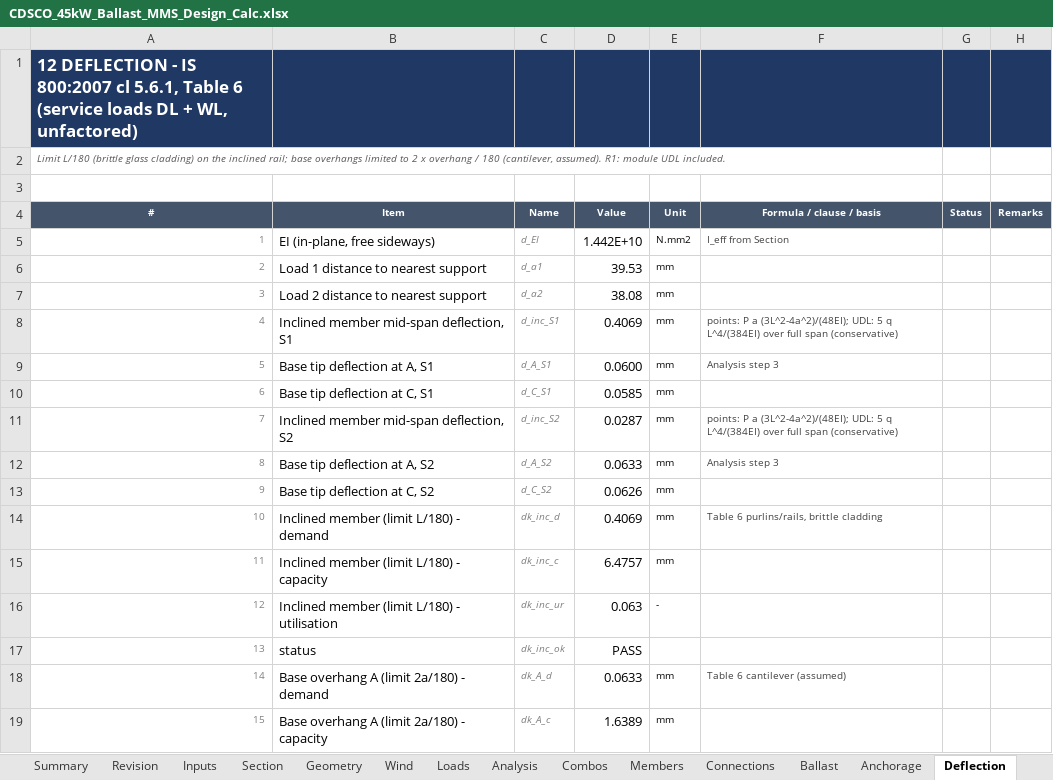
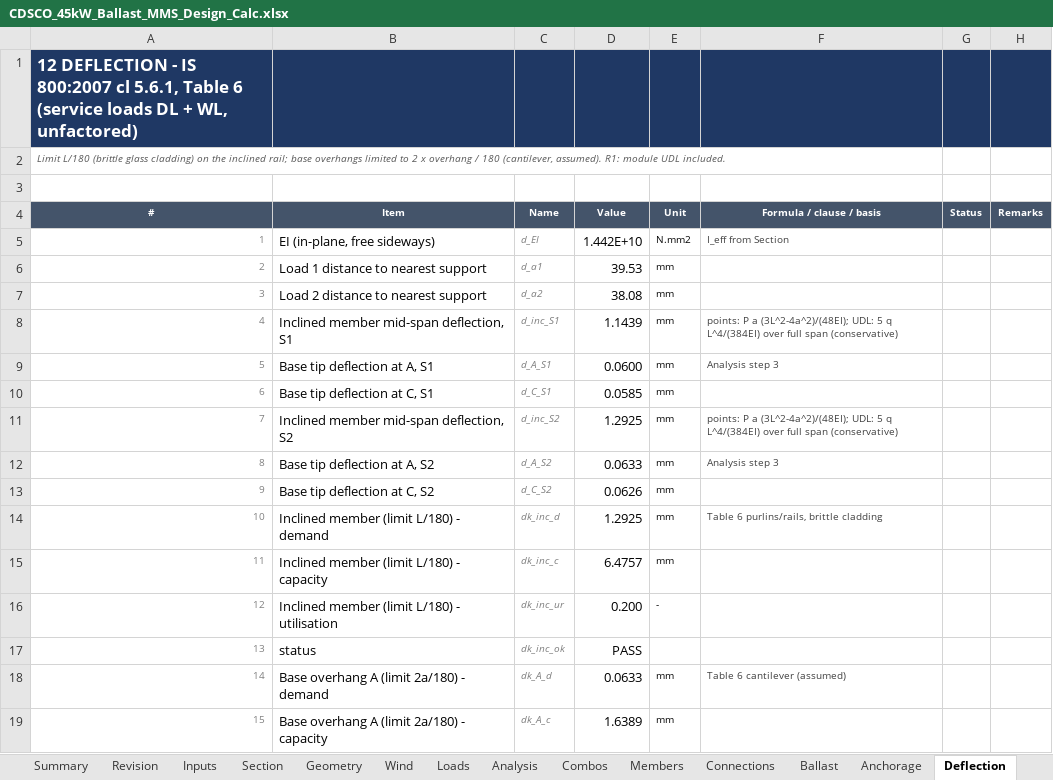
Before and after one commit to atigaddagirish/cdsco-45kw-ballast-mms, an Excel workbook: excel/CDSCO_45kW_Ballast_MMS_Design_Calc.xlsx, sheet Deflection, drawn as a sheet; only a part is shown; values as stored, in another font and other column widths than the file's, no borders; conditional formats not drawn; the diff names each change by its address in the sheet, - before the commit and + after, or states it on an @@ line.

```diff
--- a/excel/CDSCO_45kW_Ballast_MMS_Design_Calc.xlsx (sheet Deflection)
+++ b/excel/CDSCO_45kW_Ballast_MMS_Design_Calc.xlsx (sheet Deflection)
-D8 (Value): 0.4069
+D8 (Value): 1.1439
-D11 (Value): 0.0287
+D11 (Value): 1.2925
-D14 (Value): 0.4069
+D14 (Value): 1.2925
-D16 (Value): 0.063
+D16 (Value): 0.200
```
Also changed, not shown: sheet Combos, sheet Analysis, sheet Revision, sheet Summary, sheet Members, sheet Register, 5 more sheets, 19 other files.
